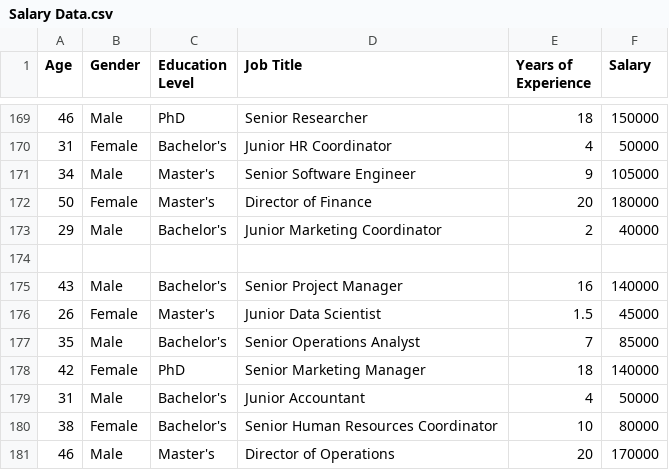
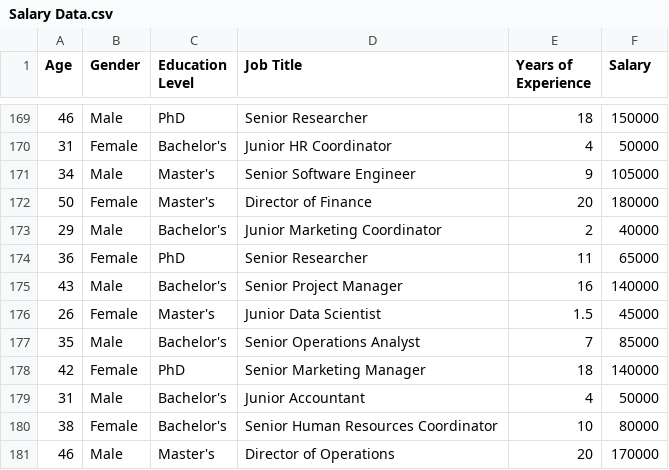
Before and after one commit to sanjay101010sj/sanjay, a CSV file: Salary Data.csv, drawn as a sheet; only a part is shown, gaps mark what is left out; the diff names each change by its address in the sheet, - before the commit and + after, or states it on an @@ line.

Commit message:
Salary Data.csv

```diff
--- a/Salary Data.csv
+++ b/Salary Data.csv
-row 174: (empty)
+row 174: 36 | Female | PhD | Senior Researcher | 11 | 65000
```
